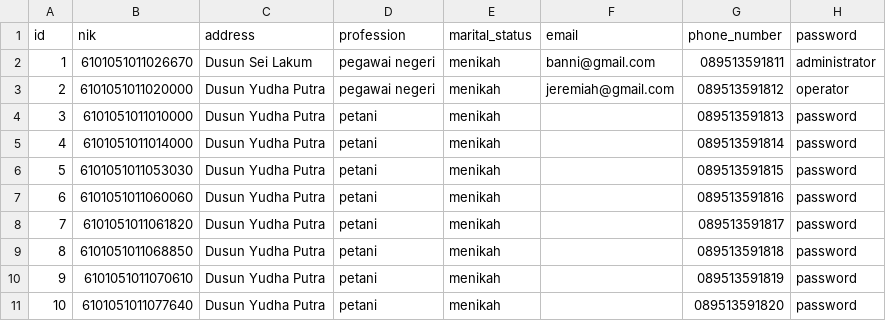
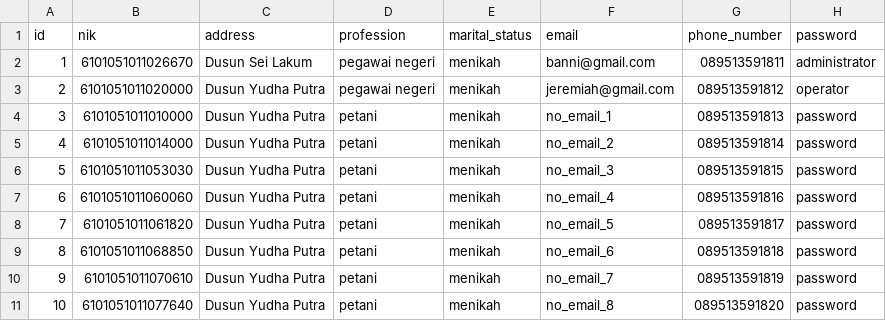
Before and after one commit to hafiziiqbal/jelutung-village-information-service-system, a CSV file: database/seeders/csv/data-dummy-user.csv, drawn as a sheet.

Commit message:
add user seeder

```diff
--- a/database/seeders/csv/data-dummy-user.csv
+++ b/database/seeders/csv/data-dummy-user.csv
@@ -3,9 +3,9 @@
 2,6101051011020000,Dusun Yudha Putra,pegawai negeri,menikah,jeremiah@gmail.com,089513591812,operator
-3,6101051011010000,Dusun Yudha Putra,petani,menikah,,089513591813,password
-4,6101051011014000,Dusun Yudha Putra,petani,menikah,,089513591814,password
-5,6101051011053030,Dusun Yudha Putra,petani,menikah,,089513591815,password
-6,6101051011060060,Dusun Yudha Putra,petani,menikah,,089513591816,password
-7,6101051011061820,Dusun Yudha Putra,petani,menikah,,089513591817,password
-8,6101051011068850,Dusun Yudha Putra,petani,menikah,,089513591818,password
-9,6101051011070610,Dusun Yudha Putra,petani,menikah,,089513591819,password
-10,6101051011077640,Dusun Yudha Putra,petani,menikah,,089513591820,password
+3,6101051011010000,Dusun Yudha Putra,petani,menikah,no_email_1,089513591813,password
+4,6101051011014000,Dusun Yudha Putra,petani,menikah,no_email_2,089513591814,password
+5,6101051011053030,Dusun Yudha Putra,petani,menikah,no_email_3,089513591815,password
+6,6101051011060060,Dusun Yudha Putra,petani,menikah,no_email_4,089513591816,password
+7,6101051011061820,Dusun Yudha Putra,petani,menikah,no_email_5,089513591817,password
+8,6101051011068850,Dusun Yudha Putra,petani,menikah,no_email_6,089513591818,password
+9,6101051011070610,Dusun Yudha Putra,petani,menikah,no_email_7,089513591819,password
+10,6101051011077640,Dusun Yudha Putra,petani,menikah,no_email_8,089513591820,password
```
Also changed, not shown: 3 other files.
